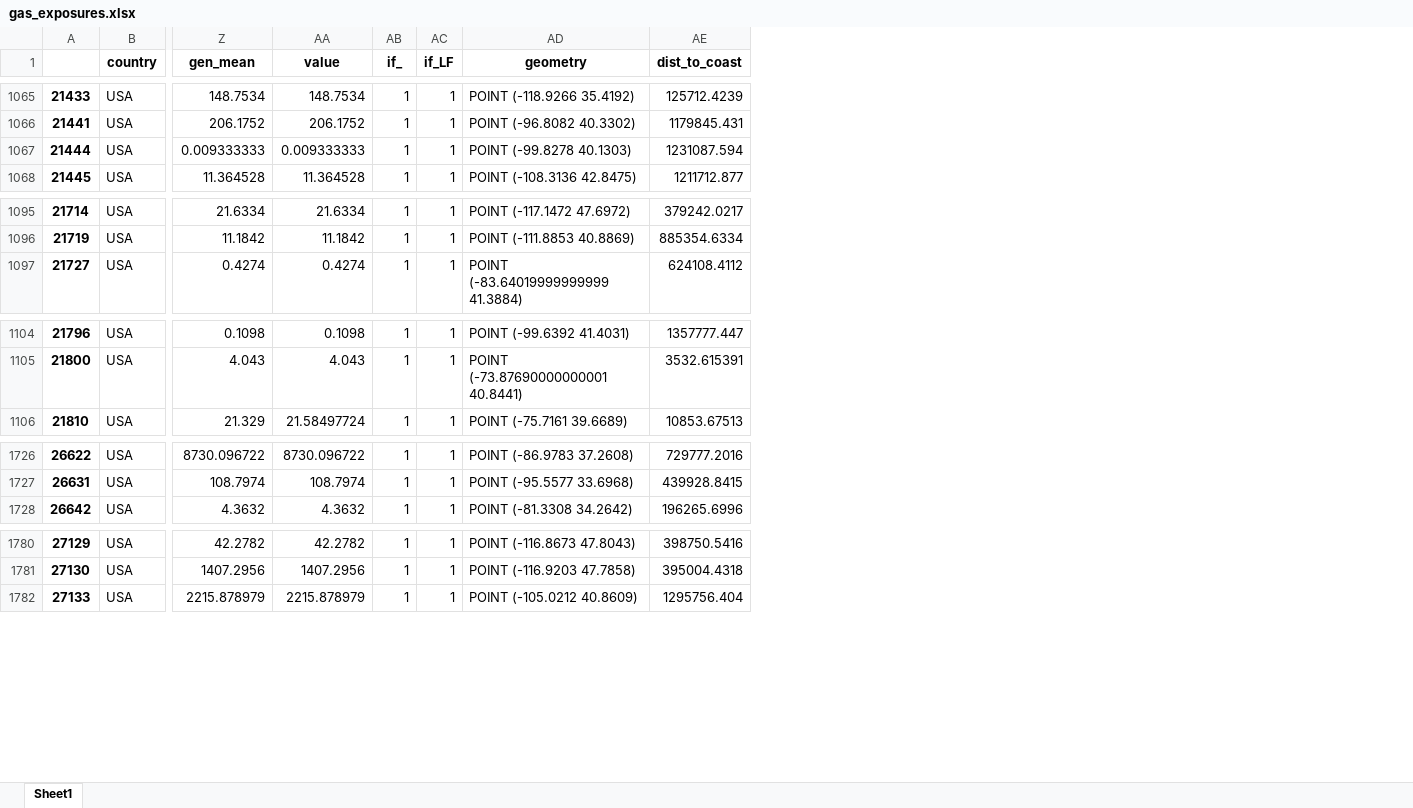
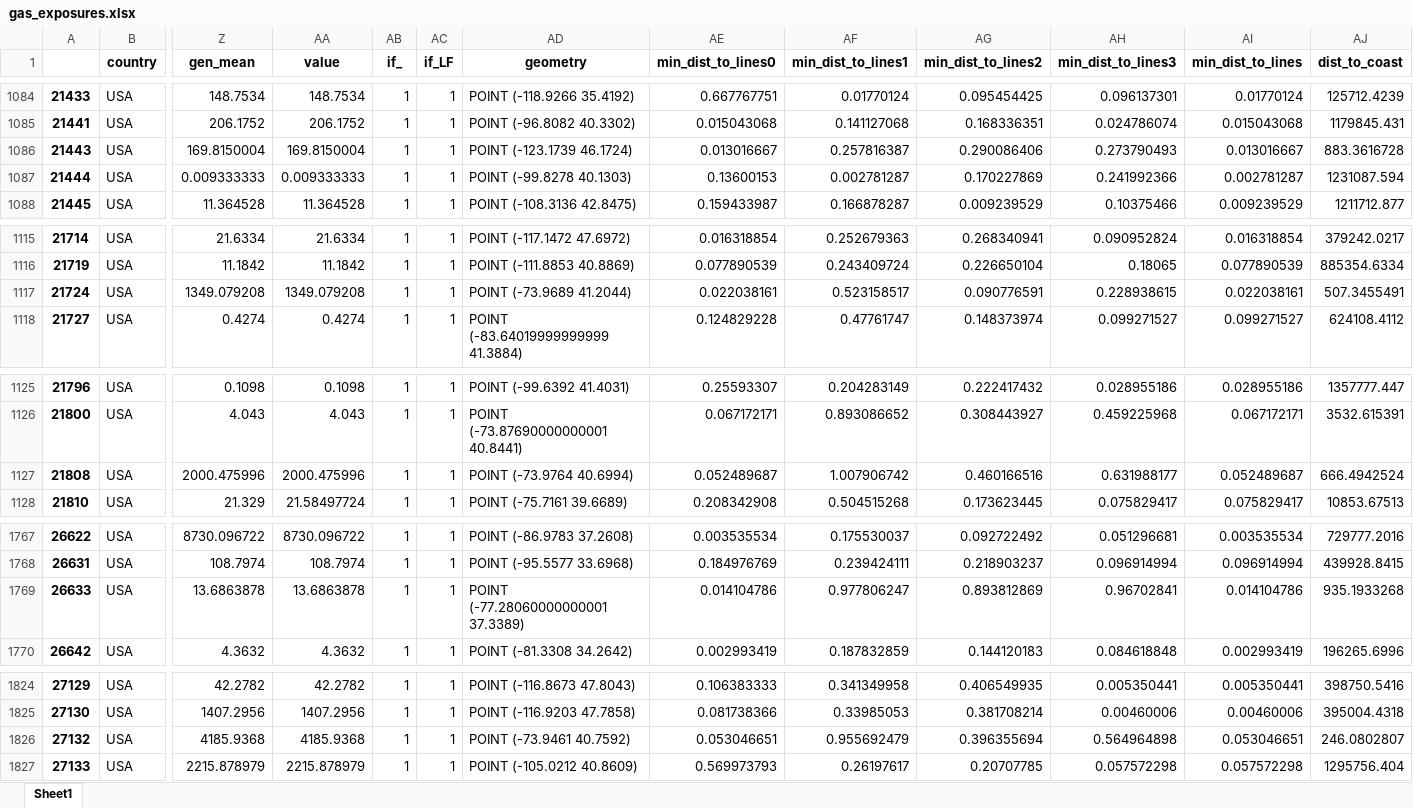
Before and after one commit to zeliest/research_lf, an Excel workbook: exposures/gas_exposures.xlsx, sheet Sheet1, drawn as a sheet; only a part is shown, gaps mark what is left out; values as stored, in another font and other column widths than the file's, no borders; rows hold the shown columns only; the diff covers the shown part only; the diff names each change by its address in the sheet, - before the commit and + after, or states it on an @@ line.

```diff
--- a/exposures/gas_exposures.xlsx (sheet Sheet1)
+++ b/exposures/gas_exposures.xlsx (sheet Sheet1)
+column AE (min_dist_to_lines0), rows 1084-1085: 0.667767751 | 0.015043068; rows 1087-1088: 0.13600153 | 0.159433987; rows 1115-1116: 0.016318854 | 0.077890539; row 1118: 0.124829228; rows 1125-1126: 0.25593307 | 0.067172171; row 1128: 0.208342908; rows 1767-1768: 0.003535534 | 0.184976769; row 1770: 0.002993419; rows 1824-1825: 0.106383333 | 0.081738366; row 1827: 0.569973793
+column AF (min_dist_to_lines1), rows 1084-1085: 0.01770124 | 0.141127068; rows 1087-1088: 0.002781287 | 0.166878287; rows 1115-1116: 0.252679363 | 0.243409724; row 1118: 0.47761747; rows 1125-1126: 0.204283149 | 0.893086652; row 1128: 0.504515268; rows 1767-1768: 0.175530037 | 0.239424111; row 1770: 0.187832859; rows 1824-1825: 0.341349958 | 0.33985053; row 1827: 0.26197617
+column AG (min_dist_to_lines2), rows 1084-1085: 0.095454425 | 0.168336351; rows 1087-1088: 0.170227869 | 0.009239529; rows 1115-1116: 0.268340941 | 0.226650104; row 1118: 0.148373974; rows 1125-1126: 0.222417432 | 0.308443927; row 1128: 0.173623445; rows 1767-1768: 0.092722492 | 0.218903237; row 1770: 0.144120183; rows 1824-1825: 0.406549935 | 0.381708214; row 1827: 0.20707785
+column AH (min_dist_to_lines3), rows 1084-1085: 0.096137301 | 0.024786074; rows 1087-1088: 0.241992366 | 0.10375466; rows 1115-1116: 0.090952824 | 0.18065; row 1118: 0.099271527; rows 1125-1126: 0.028955186 | 0.459225968; row 1128: 0.075829417; rows 1767-1768: 0.051296681 | 0.096914994; row 1770: 0.084618848; rows 1824-1825: 0.005350441 | 0.00460006; row 1827: 0.057572298
+column AI (min_dist_to_lines), rows 1084-1085: 0.01770124 | 0.015043068; rows 1087-1088: 0.002781287 | 0.009239529; rows 1115-1116: 0.016318854 | 0.077890539; row 1118: 0.099271527; rows 1125-1126: 0.028955186 | 0.067172171; row 1128: 0.075829417; rows 1767-1768: 0.003535534 | 0.096914994; row 1770: 0.002993419; rows 1824-1825: 0.005350441 | 0.00460006; row 1827: 0.057572298
+row 1086: 21443 | USA | 169.8150004 | 169.8150004 | 1 | 1 | POINT (-123.1739 46.1724) | 0.013016667 | 0.257816387 | 0.290086406 | 0.273790493 | 0.013016667 | 883.3616728
+row 1117: 21724 | USA | 1349.079208 | 1349.079208 | 1 | 1 | POINT (-73.9689 41.2044) | 0.022038161 | 0.523158517 | 0.090776591 | 0.228938615 | 0.022038161 | 507.3455491
+row 1127: 21808 | USA | 2000.475996 | 2000.475996 | 1 | 1 | POINT (-73.9764 40.6994) | 0.052489687 | 1.007906742 | 0.460166516 | 0.631988177 | 0.052489687 | 666.4942524
+row 1769: 26633 | USA | 13.6863878 | 13.6863878 | 1 | 1 | POINT (-77.28060000000001 37.3389) | 0.014104786 | 0.977806247 | 0.893812869 | 0.96702841 | 0.014104786 | 935.1933268
+row 1826: 27132 | USA | 4185.9368 | 4185.9368 | 1 | 1 | POINT (-73.9461 40.7592) | 0.053046651 | 0.955692479 | 0.396355694 | 0.564964898 | 0.053046651 | 246.0802807
```
Also changed, not shown: 44 added rows elsewhere in this sheet, exposures/nuclear_exposures.xlsx, 12 other files.
